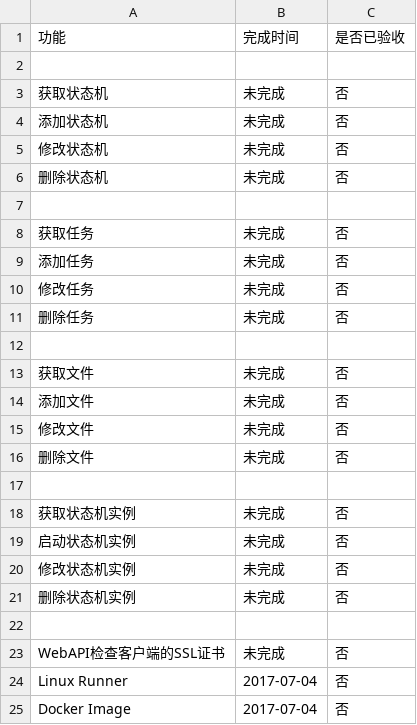
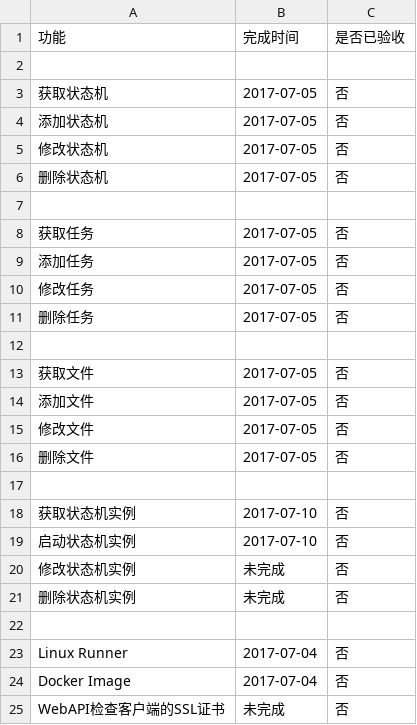
Before and after one commit to JoyOI/ManagementService, a CSV file: Requirements/AcceptanceCheck.csv, drawn as a sheet.

Commit message:
update acceptance check table

```diff
--- a/Requirements/AcceptanceCheck.csv
+++ b/Requirements/AcceptanceCheck.csv
@@ -2,19 +2,19 @@
 
-获取状态机,未完成,否
-添加状态机,未完成,否
-修改状态机,未完成,否
-删除状态机,未完成,否
+获取状态机,2017-07-05,否
+添加状态机,2017-07-05,否
+修改状态机,2017-07-05,否
+删除状态机,2017-07-05,否
 
-获取任务,未完成,否
-添加任务,未完成,否
-修改任务,未完成,否
-删除任务,未完成,否
+获取任务,2017-07-05,否
+添加任务,2017-07-05,否
+修改任务,2017-07-05,否
+删除任务,2017-07-05,否
 
-获取文件,未完成,否
-添加文件,未完成,否
-修改文件,未完成,否
-删除文件,未完成,否
+获取文件,2017-07-05,否
+添加文件,2017-07-05,否
+修改文件,2017-07-05,否
+删除文件,2017-07-05,否
 
-获取状态机实例,未完成,否
-启动状态机实例,未完成,否
+获取状态机实例,2017-07-10,否
+启动状态机实例,2017-07-10,否
 修改状态机实例,未完成,否
@@ -22,4 +22,4 @@
 
-WebAPI检查客户端的SSL证书,未完成,否
 Linux Runner,2017-07-04,否
 Docker Image,2017-07-04,否
+WebAPI检查客户端的SSL证书,未完成,否
```
